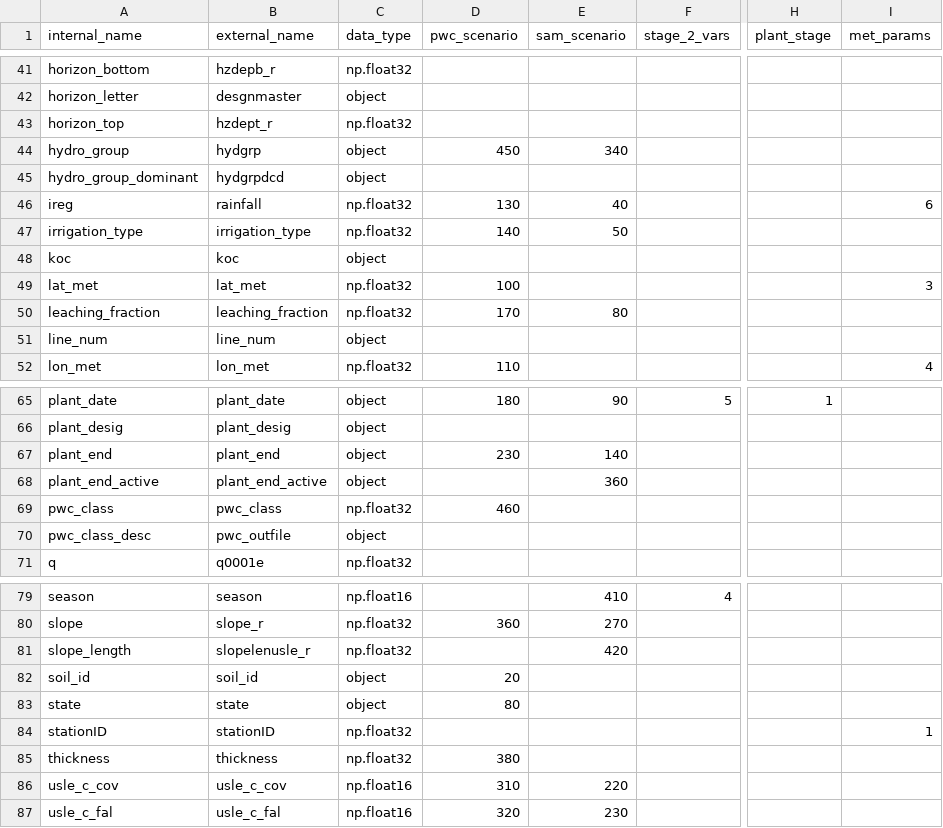
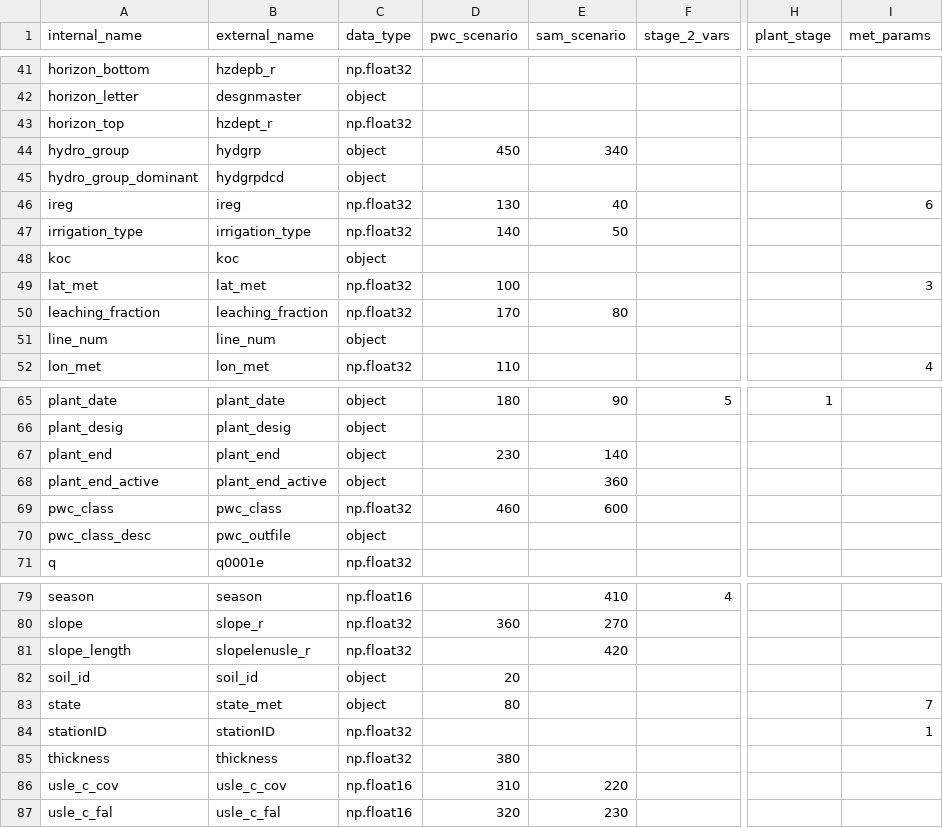
Before and after one commit to USEPA/opp-efed-scenarios, a CSV file: Tables/fields_and_qc.csv, drawn as a sheet; only a part is shown, gaps mark what is left out; the diff names each change by its address in the sheet, - before the commit and + after, or states it on an @@ line.

Commit message:
updating module names

```diff
--- a/Tables/fields_and_qc.csv
+++ b/Tables/fields_and_qc.csv
-B46 (external_name): rainfall
+B46 (external_name): ireg
-E69 (sam_scenario): (empty)
+E69 (sam_scenario): 600
-B83 (external_name): state
+B83 (external_name): state_met
-I83 (met_params): (empty)
+I83 (met_params): 7
```
Also changed, not shown: 21 other files.
